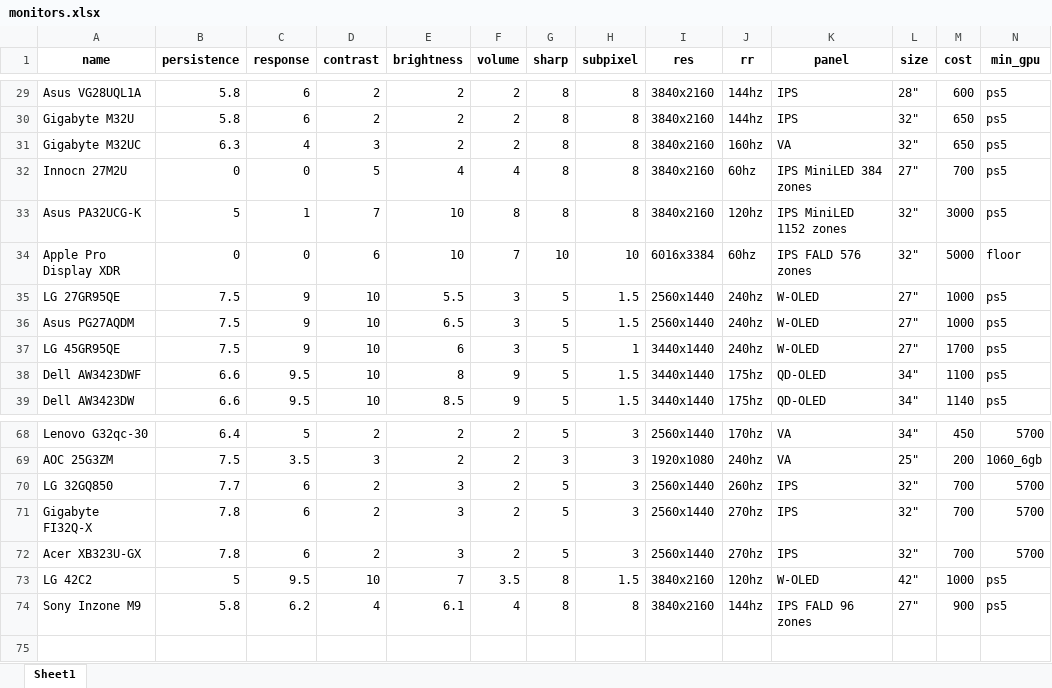
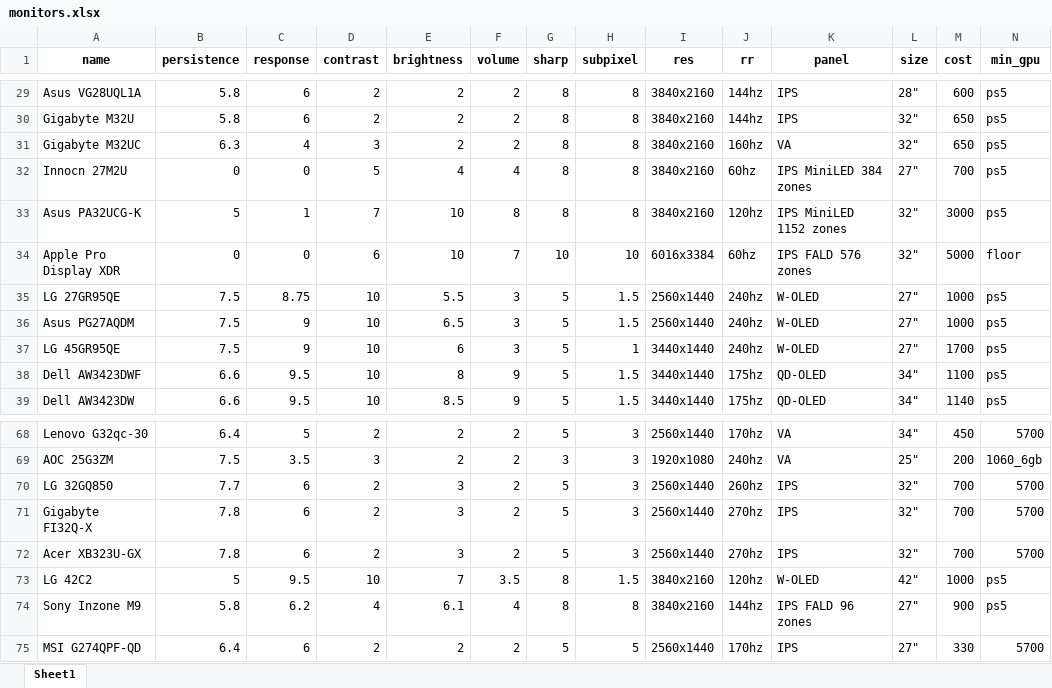
Before and after one commit to ChandradeepC/FrogAI, an Excel workbook: data/monitors.xlsx, sheet Sheet1, drawn as a sheet; only a part is shown, gaps mark what is left out; values as stored, in another font and other column widths than the file's, no borders; rows hold the shown columns only; the diff names each change by its address in the sheet, - before the commit and + after, or states it on an @@ line.

```diff
--- a/data/monitors.xlsx (sheet Sheet1)
+++ b/data/monitors.xlsx (sheet Sheet1)
-C35 (response): 9
+C35 (response): 8.75
+row 75: MSI G274QPF-QD | 6.4 | 6 | 2 | 2 | 2 | 5 | 5 | 2560x1440 | 170hz | IPS | 27" | 330 | 5700
```
Also changed, not shown: 2 other files.
